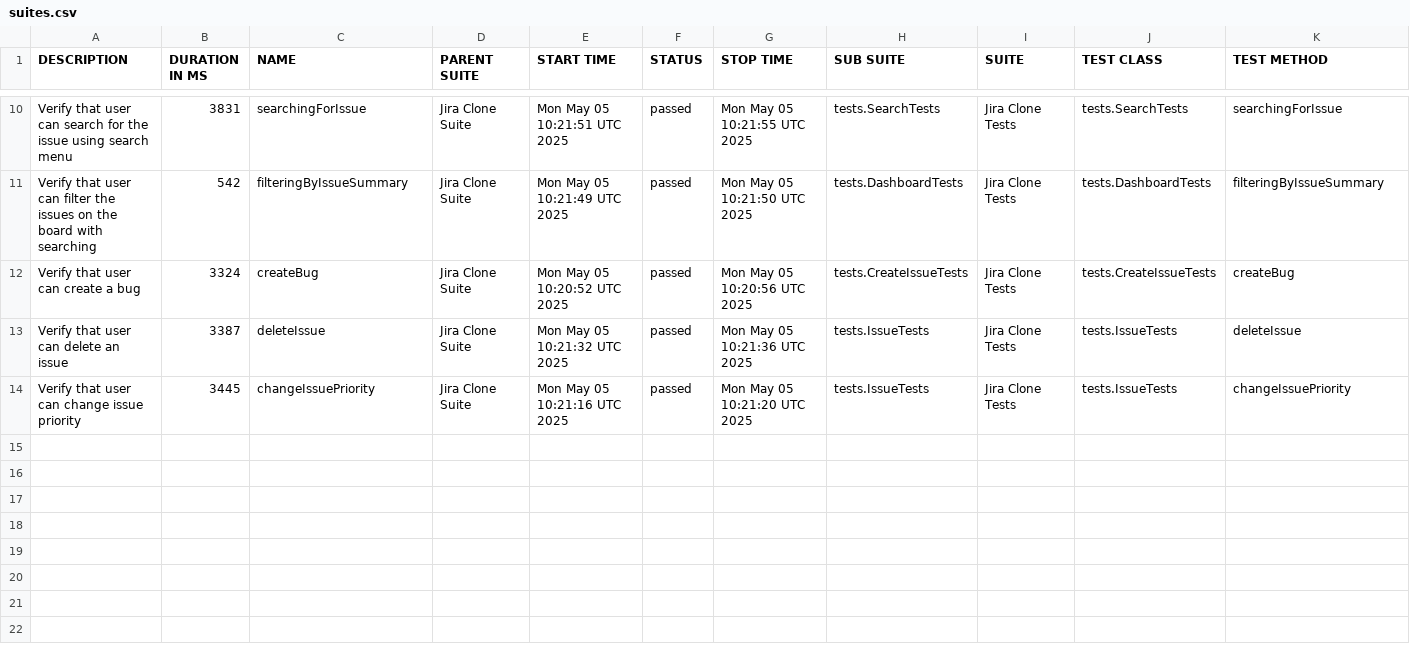
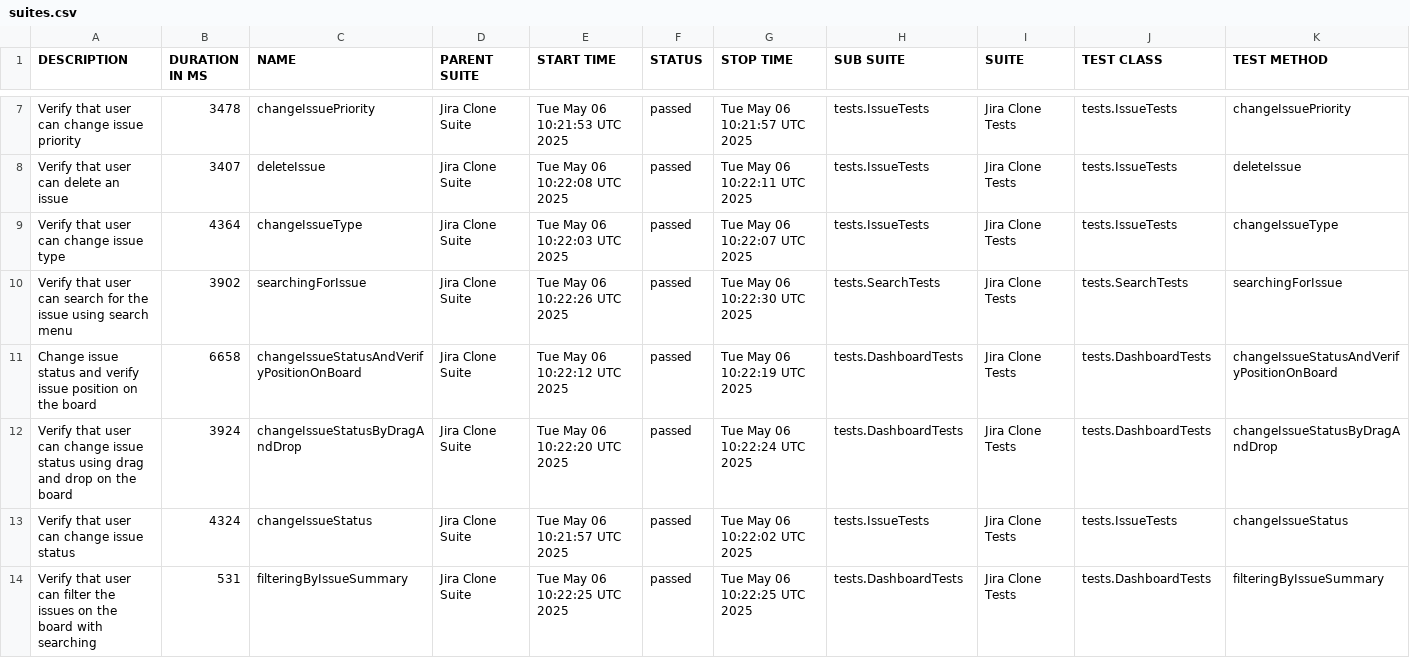
Before and after one commit to urosmilic/jira-clone-automation, a CSV file: data/suites.csv, drawn as a sheet; only a part is shown, gaps mark what is left out; the diff covers the shown part only.

```diff
--- a/data/suites.csv
+++ b/data/suites.csv
@@ -10,5 +7,8 @@
-"Verify that user can search for the issue using search menu","3831","searchingForIssue","Jira Clone Suite","Mon May 05 10:21:51 UTC 2025","passed","Mon May 05 10:21:55 UTC 2025","tests.SearchTests","Jira Clone Tests","tests.SearchTests","searchingForIssue"
-"Verify that user can filter the issues on the board with searching","542","filteringByIssueSummary","Jira Clone Suite","Mon May 05 10:21:49 UTC 2025","passed","Mon May 05 10:21:50 UTC 2025","tests.DashboardTests","Jira Clone Tests","tests.DashboardTests","filteringByIssueSummary"
-"Verify that user can create a bug","3324","createBug","Jira Clone Suite","Mon May 05 10:20:52 UTC 2025","passed","Mon May 05 10:20:56 UTC 2025","tests.CreateIssueTests","Jira Clone Tests","tests.CreateIssueTests","createBug"
-"Verify that user can delete an issue","3387","deleteIssue","Jira Clone Suite","Mon May 05 10:21:32 UTC 2025","passed","Mon May 05 10:21:36 UTC 2025","tests.IssueTests","Jira Clone Tests","tests.IssueTests","deleteIssue"
-"Verify that user can change issue priority","3445","changeIssuePriority","Jira Clone Suite","Mon May 05 10:21:16 UTC 2025","passed","Mon May 05 10:21:20 UTC 2025","tests.IssueTests","Jira Clone Tests","tests.IssueTests","changeIssuePriority"
+"Verify that user can change issue priority","3478","changeIssuePriority","Jira Clone Suite","Tue May 06 10:21:53 UTC 2025","passed","Tue May 06 10:21:57 UTC 2025","tests.IssueTests","Jira Clone Tests","tests.IssueTests","changeIssuePriority"
+"Verify that user can delete an issue","3407","deleteIssue","Jira Clone Suite","Tue May 06 10:22:08 UTC 2025","passed","Tue May 06 10:22:11 UTC 2025","tests.IssueTests","Jira Clone Tests","tests.IssueTests","deleteIssue"
+"Verify that user can change issue type","4364","changeIssueType","Jira Clone Suite","Tue May 06 10:22:03 UTC 2025","passed","Tue May 06 10:22:07 UTC 2025","tests.IssueTests","Jira Clone Tests","tests.IssueTests","changeIssueType"
+"Verify that user can search for the issue using search menu","3902","searchingForIssue","Jira Clone Suite","Tue May 06 10:22:26 UTC 2025","passed","Tue May 06 10:22:30 UTC 2025","tests.SearchTests","Jira Clone Tests","tests.SearchTests","searchingForIssue"
+"Change issue status and verify issue position on the board","6658","changeIssueStatusAndVerifyPositionOnBoard","Jira Clone Suite","Tue May 06 10:22:12 UTC 2025","passed","Tue May 06 10:22:19 UTC 2025","tests.DashboardTests","Jira Clone Tests","tests.DashboardTests","changeIssueStatusAndVerifyPositionOnBoard"
+"Verify that user can change issue status using drag and drop on the board","3924","changeIssueStatusByDragAndDrop","Jira Clone Suite","Tue May 06 10:22:20 UTC 2025","passed","Tue May 06 10:22:24 UTC 2025","tests.DashboardTests","Jira Clone Tests","tests.DashboardTests","changeIssueStatusByDragAndDrop"
+"Verify that user can change issue status","4324","changeIssueStatus","Jira Clone Suite","Tue May 06 10:21:57 UTC 2025","passed","Tue May 06 10:22:02 UTC 2025","tests.IssueTests","Jira Clone Tests","tests.IssueTests","changeIssueStatus"
+"Verify that user can filter the issues on the board with searching","531","filteringByIssueSummary","Jira Clone Suite","Tue May 06 10:22:25 UTC 2025","passed","Tue May 06 10:22:25 UTC 2025","tests.DashboardTests","Jira Clone Tests","tests.DashboardTests","filteringByIssueSummary"
```
Also changed, not shown: 2 added rows, 5 removed rows and 9 edited cells elsewhere in this file, data/behaviors.csv, 41 other files.
